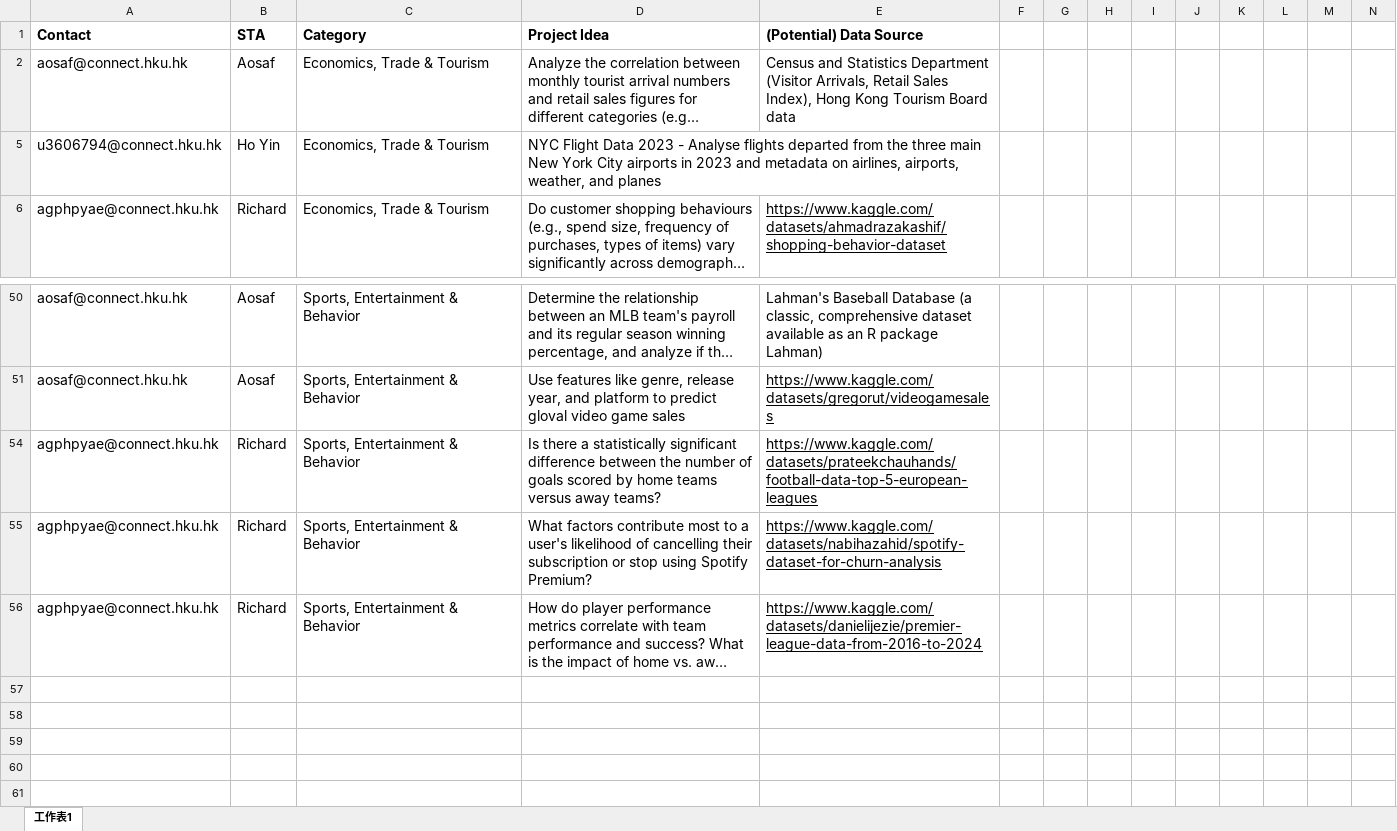
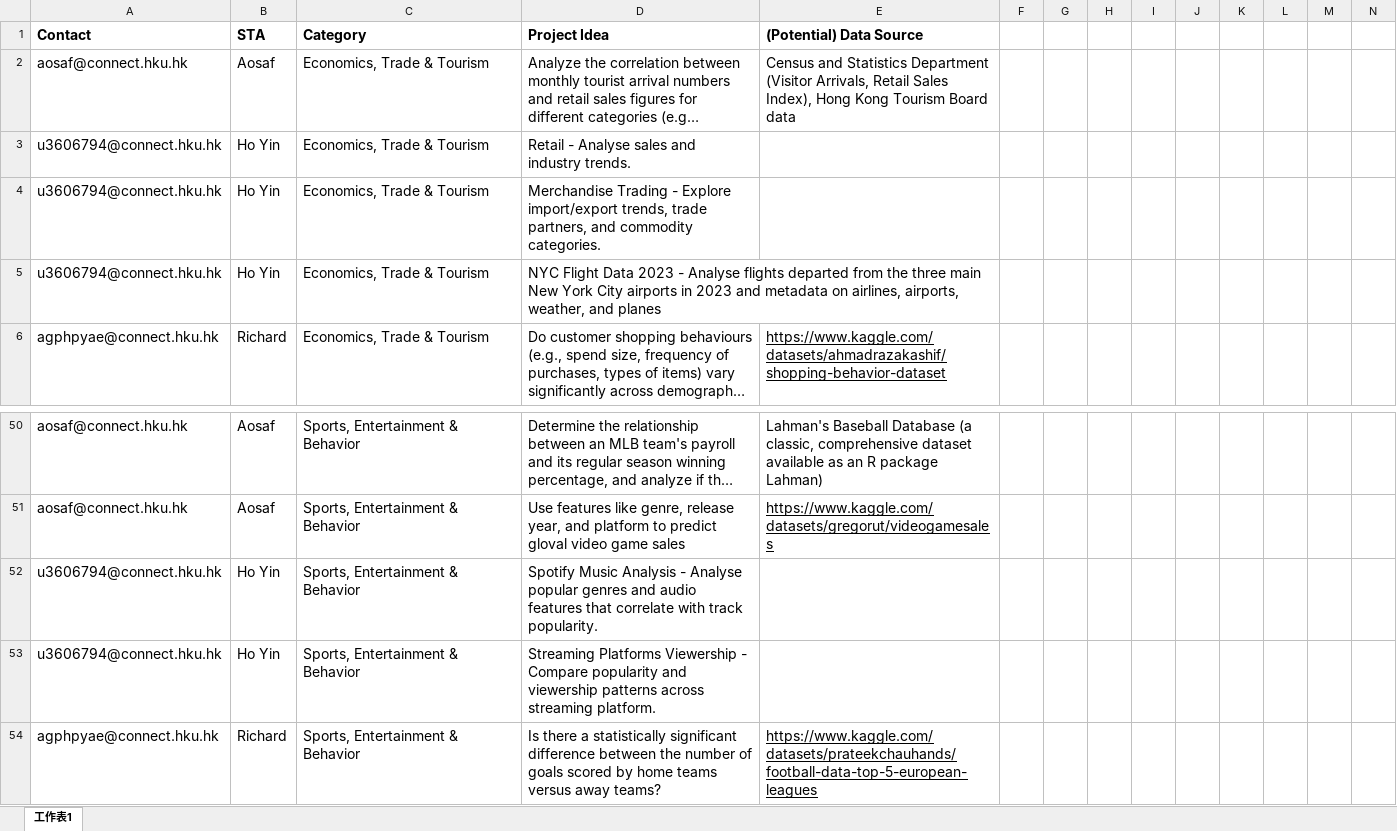
Before and after one commit to SunnieShen/COMP2501, an Excel workbook: COMP2501_Project/COMP2501_project_idea.xlsx, sheet 工作表1, drawn as a sheet; only a part is shown, gaps mark what is left out; the shorter side is filled out with more unchanged rows; long unchanged cells end in …; values as stored, in another font and other column widths than the file's, no borders; rows hold the shown columns only; the diff covers the shown part only; the diff names each change by its address in the sheet, - before the commit and + after, or states it on an @@ line.

```diff
--- a/COMP2501_Project/COMP2501_project_idea.xlsx (sheet 工作表1)
+++ b/COMP2501_Project/COMP2501_project_idea.xlsx (sheet 工作表1)
@@ row 3 unhidden: u3606794@connect.hku.hk | Ho Yin | Economics, Trade & Tourism | Retail - Analyse sales and industry trends. @@
@@ row 4 unhidden: u3606794@connect.hku.hk | Ho Yin | Economics, Trade & Tourism | Merchandise Trading - Explore import/export trends, trade partners, and commodity categories. @@
@@ row 52 unhidden: u3606794@connect.hku.hk | Ho Yin | Sports, Entertainment & Behavior | Spotify Music Analysis - Analyse popular genres and audio features that correlate with track popularity. @@
@@ row 53 unhidden: u3606794@connect.hku.hk | Ho Yin | Sports, Entertainment & Behavior | Streaming Platforms Viewership - Compare popularity and viewership patterns across streaming platform. @@
```
Also changed, not shown: 13 hidden or unhidden rows elsewhere in this sheet, 4 other files.
